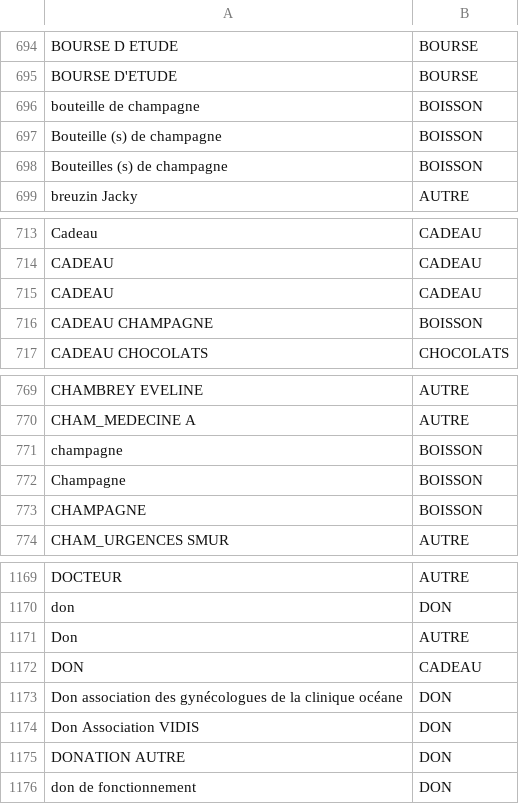
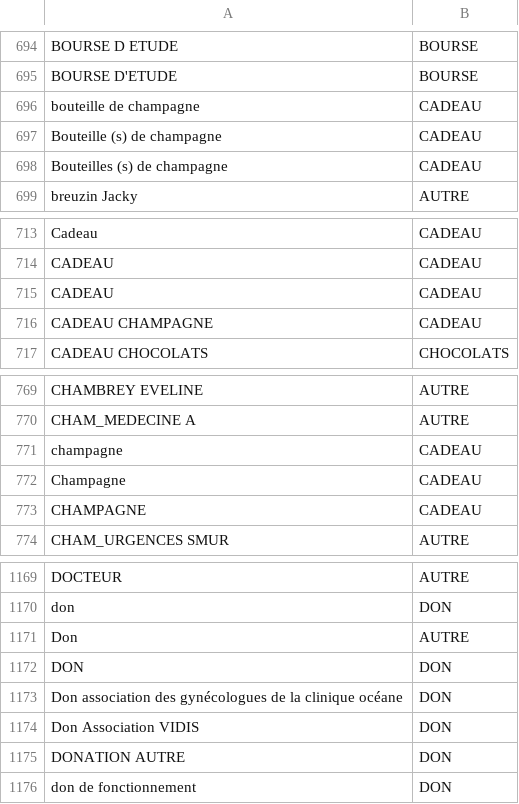
Before and after one commit to regardscitoyens/sunshine-data, a CSV file: data/unifier/DECL_AVANT_NATURE.csv, drawn as a sheet; only a part is shown, gaps mark what is left out.

Commit message:
Reattribute Champagne => cadeaux

```diff
--- a/data/unifier/DECL_AVANT_NATURE.csv
+++ b/data/unifier/DECL_AVANT_NATURE.csv
@@ -695,5 +695,5 @@ BOURSE D ETUDE,BOURSE
 BOURSE D'ETUDE,BOURSE
-bouteille de champagne,BOISSON
-Bouteille (s) de champagne,BOISSON
-Bouteilles (s) de champagne,BOISSON
+bouteille de champagne,CADEAU
+Bouteille (s) de champagne,CADEAU
+Bouteilles (s) de champagne,CADEAU
 breuzin Jacky,AUTRE
@@ -715,3 +715,3 @@ CADEAU,CADEAU
 CADEAU ,CADEAU
-CADEAU CHAMPAGNE,BOISSON
+CADEAU CHAMPAGNE,CADEAU
 CADEAU CHOCOLATS,CHOCOLATS
@@ -770,5 +770,5 @@ CHAMBREY EVELINE,AUTRE
 CHAM_MEDECINE A,AUTRE
-champagne,BOISSON
-Champagne,BOISSON
-CHAMPAGNE,BOISSON
+champagne,CADEAU
+Champagne,CADEAU
+CHAMPAGNE,CADEAU
 CHAM_URGENCES SMUR,AUTRE
@@ -1171,3 +1171,3 @@ don,DON
 Don,AUTRE
-DON,CADEAU
+DON,DON
 Don association des gynécologues de la clinique océane,DON
```
